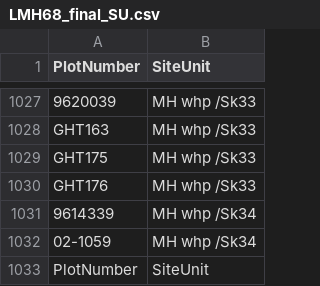
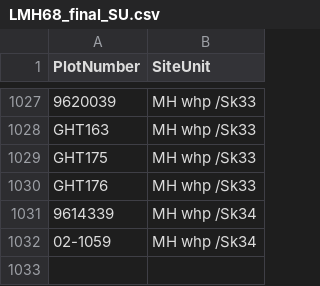
Before and after one commit to MoF-Skeena-Research/BEC_Classification_Analysis, a CSV file: published_SU/LMH68_final_SU.csv (was data-raw/LMH68_final_SU.csv), drawn as a sheet; only a part is shown, gaps mark what is left out; the diff names each change by its address in the sheet, - before the commit and + after, or states it on an @@ line.

Commit message:
new SU data

```diff
--- a/data-raw/LMH68_final_SU.csv
+++ b/published_SU/LMH68_final_SU.csv
-row 1033: PlotNumber | SiteUnit
```
Also changed, not shown: 42 other files.
